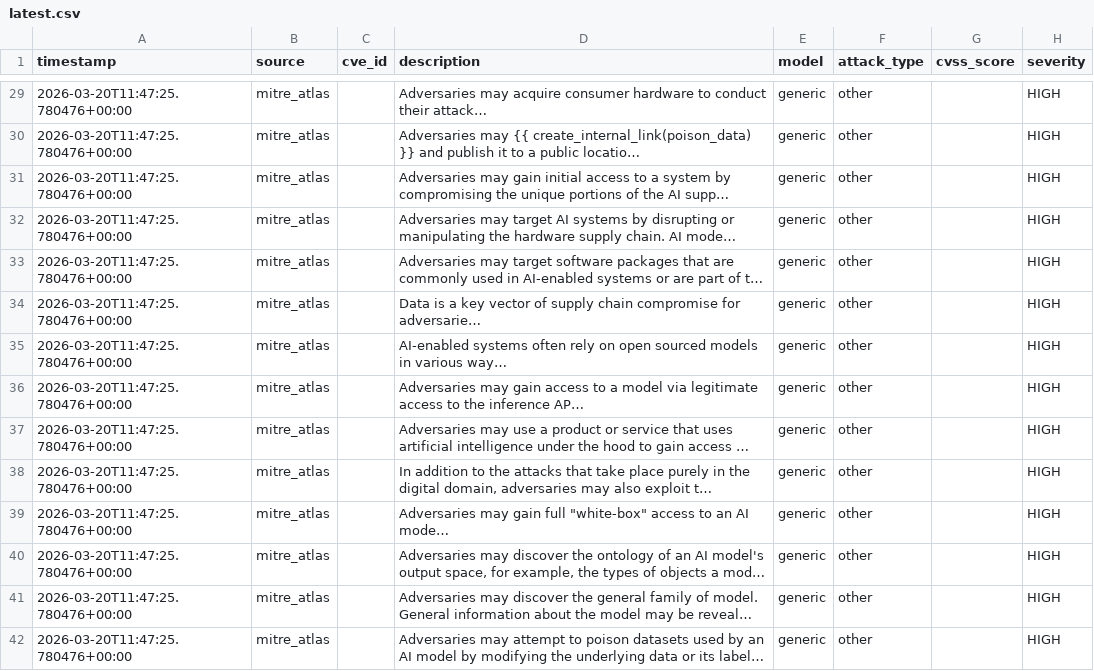
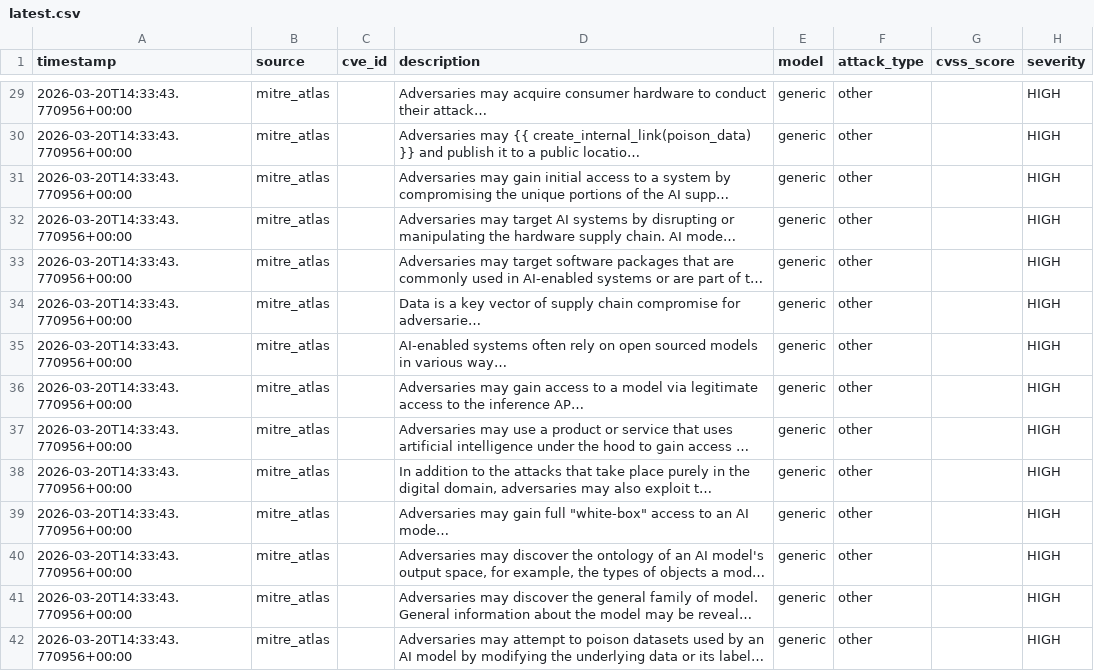
Before and after one commit to alpha-one-index/adversary-index, a CSV file: exports/latest.csv, drawn as a sheet; only a part is shown, gaps mark what is left out; long unchanged cells end in …; the diff covers the shown part only; the diff names each change by its address in the sheet, - before the commit and + after, or states it on an @@ line.

```diff
--- a/exports/latest.csv
+++ b/exports/latest.csv
-A29:A42 (timestamp): 2026-03-20T11:47:25.780476+00:00
+A29:A42 (timestamp): 2026-03-20T14:33:43.770956+00:00
```
Also changed, not shown: 160 edited cells elsewhere in this file, 2 other files.
